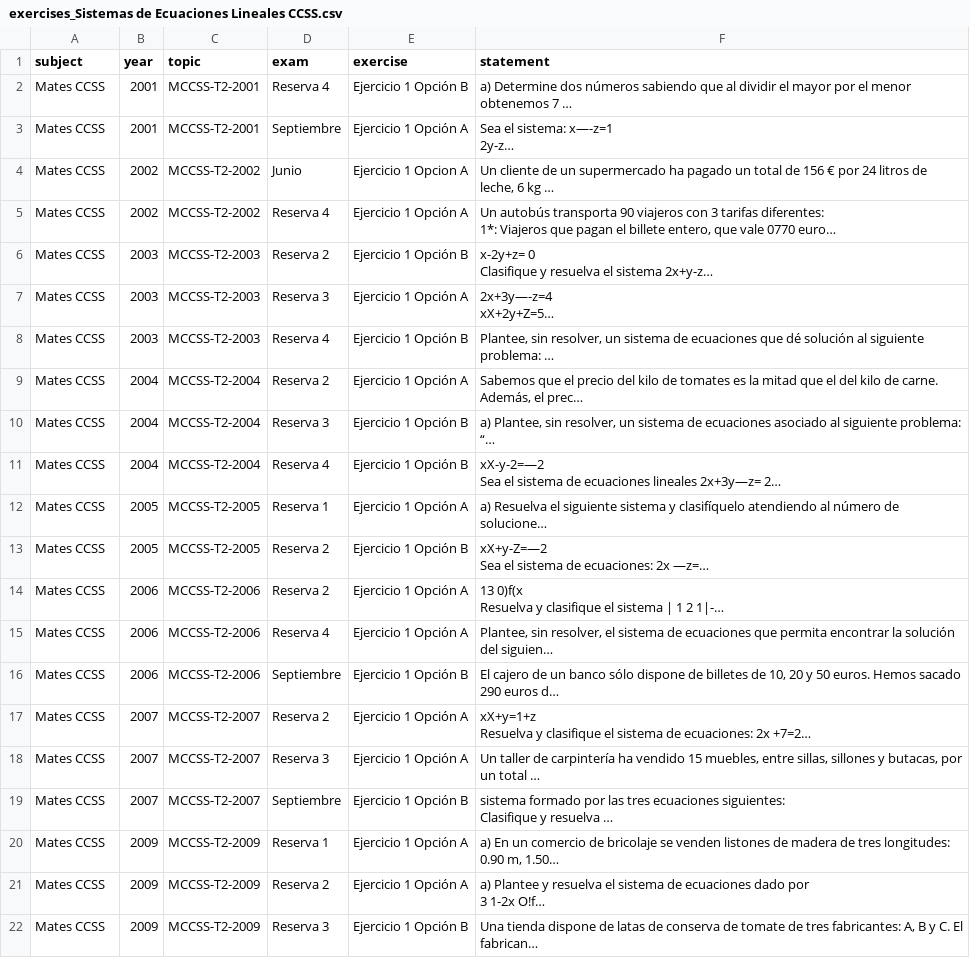
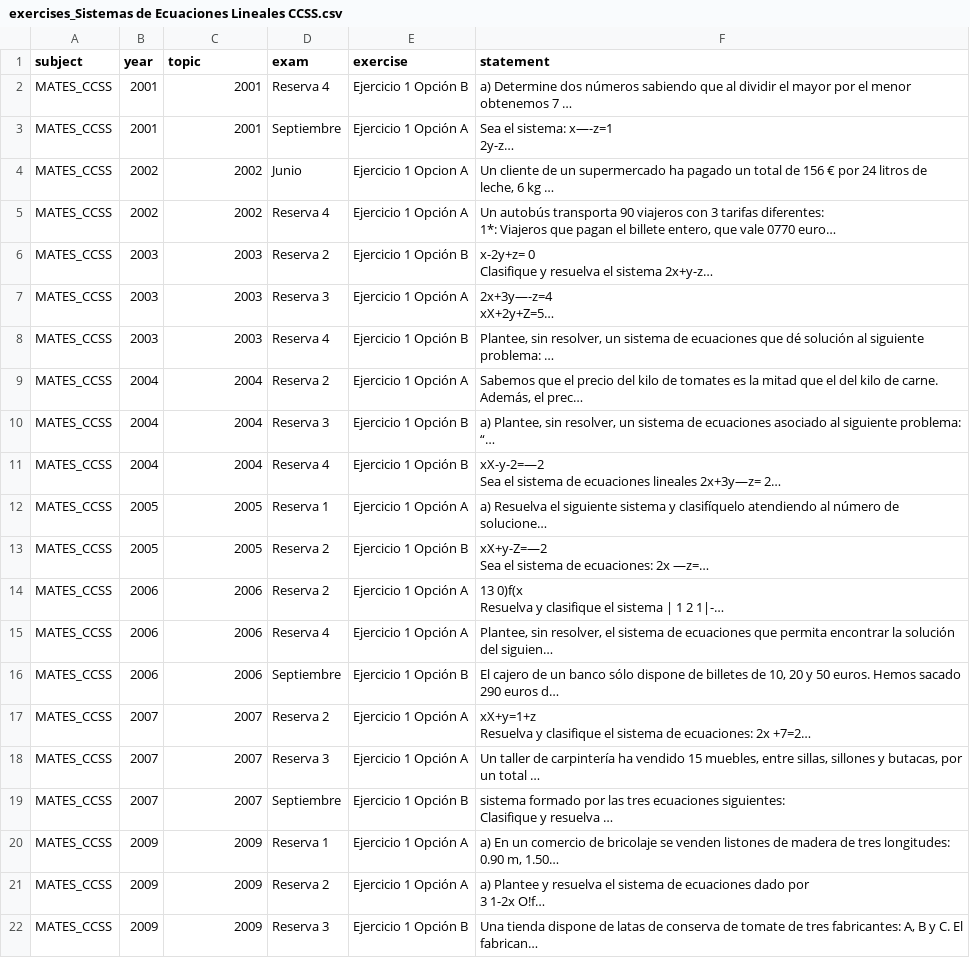
Before and after one commit to chusk2/emestrada_parser, a CSV file: csv/MATES CCSS/exercises_Sistemas de Ecuaciones Lineales CCSS.csv, drawn as a sheet; long unchanged cells end in …; the diff names each change by its address in the sheet, - before the commit and + after, or states it on an @@ line.

```diff
--- a/csv/MATES CCSS/exercises_Sistemas de Ecuaciones Lineales CCSS.csv
+++ b/csv/MATES CCSS/exercises_Sistemas de Ecuaciones Lineales CCSS.csv
-A2:A22 (subject): Mates CCSS
+A2:A22 (subject): MATES_CCSS
-C2:C3 (topic): MCCSS-T2-2001
+C2:C3 (topic): 2001
-C4:C5 (topic): MCCSS-T2-2002
+C4:C5 (topic): 2002
-C6:C8 (topic): MCCSS-T2-2003
+C6:C8 (topic): 2003
-C9:C11 (topic): MCCSS-T2-2004
+C9:C11 (topic): 2004
-C12:C13 (topic): MCCSS-T2-2005
+C12:C13 (topic): 2005
-C14:C16 (topic): MCCSS-T2-2006
+C14:C16 (topic): 2006
-C17:C19 (topic): MCCSS-T2-2007
+C17:C19 (topic): 2007
-C20:C22 (topic): MCCSS-T2-2009
+C20:C22 (topic): 2009
```
Also changed, not shown: csv/MATES CCSS/exercises_Contraste de Hipótesis.csv, csv/MATES CCSS/exercises_Inferencia Estadística.csv, 13 other files.
